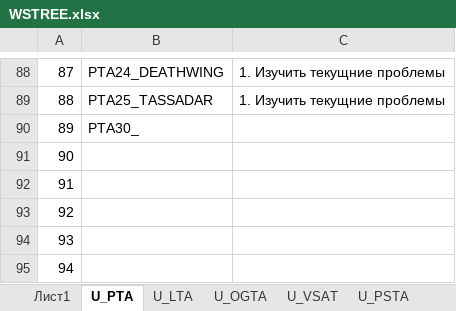
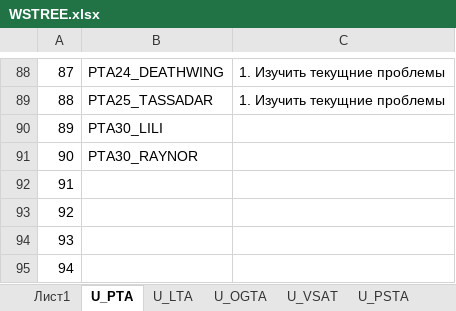
Before and after one commit to Anubis1Good/RichLaughter, an Excel workbook: _other/WSTREE.xlsx, sheet U_PTA, drawn as a sheet; only a part is shown, gaps mark what is left out; values as stored, in another font and other column widths than the file's, no borders; the diff names each change by its address in the sheet, - before the commit and + after, or states it on an @@ line.

Commit message:
PTA30_RAYNOR

```diff
--- a/_other/WSTREE.xlsx (sheet U_PTA)
+++ b/_other/WSTREE.xlsx (sheet U_PTA)
-B90: PTA30_
+B90: PTA30_LILI
-B91: (empty)
+B91: PTA30_RAYNOR
```
Also changed, not shown: 6 other files.
